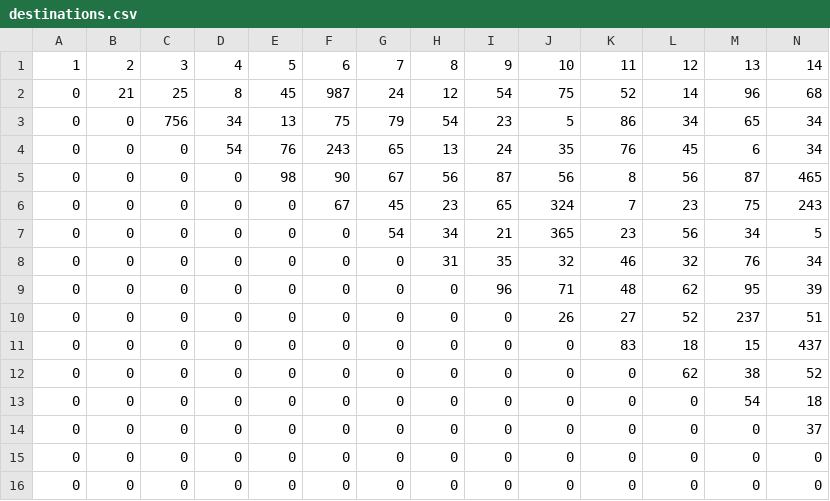
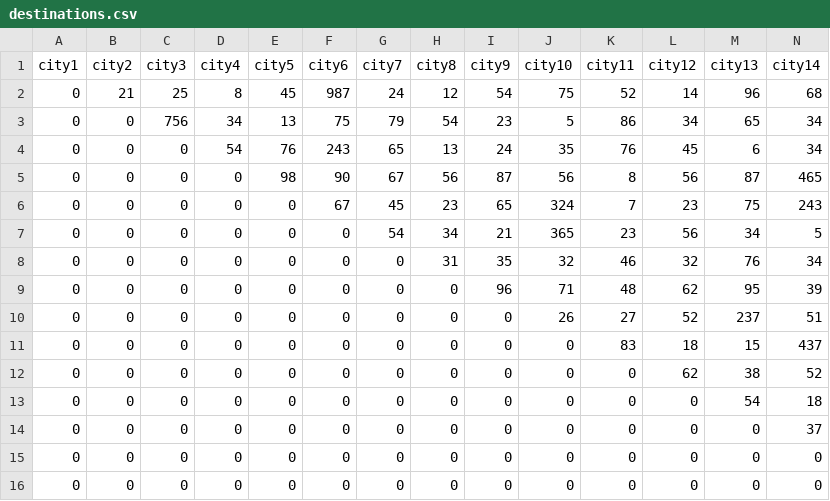
Before and after one commit to elideveloper/TSP, a CSV file: destinations.csv, drawn as a sheet; only a part is shown; removed rows and columns are numbered as before the commit, all else as after; rows hold the shown columns only; the diff names each change by its address in the sheet, - before the commit and + after, or states it on an @@ line.

```diff
--- a/destinations.csv
+++ b/destinations.csv
-row 1: 1 | 2 | 3 | 4 | 5 | 6 | 7 | 8 | 9 | 10 | 11 | 12 | 13 | 14
+row 1: city1 | city2 | city3 | city4 | city5 | city6 | city7 | city8 | city9 | city10 | city11 | city12 | city13 | city14
```
Also changed, not shown: 2 other files.
